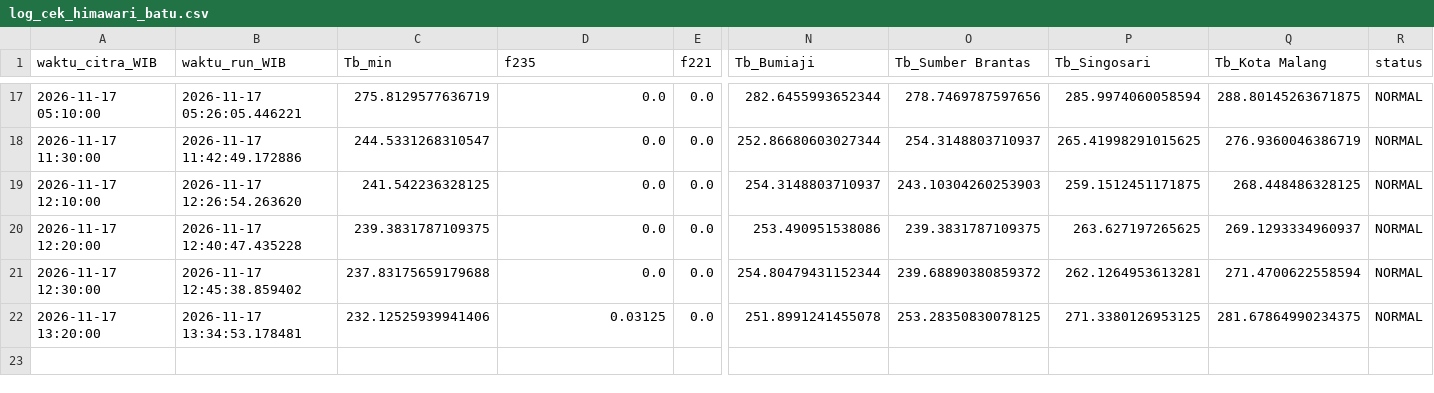
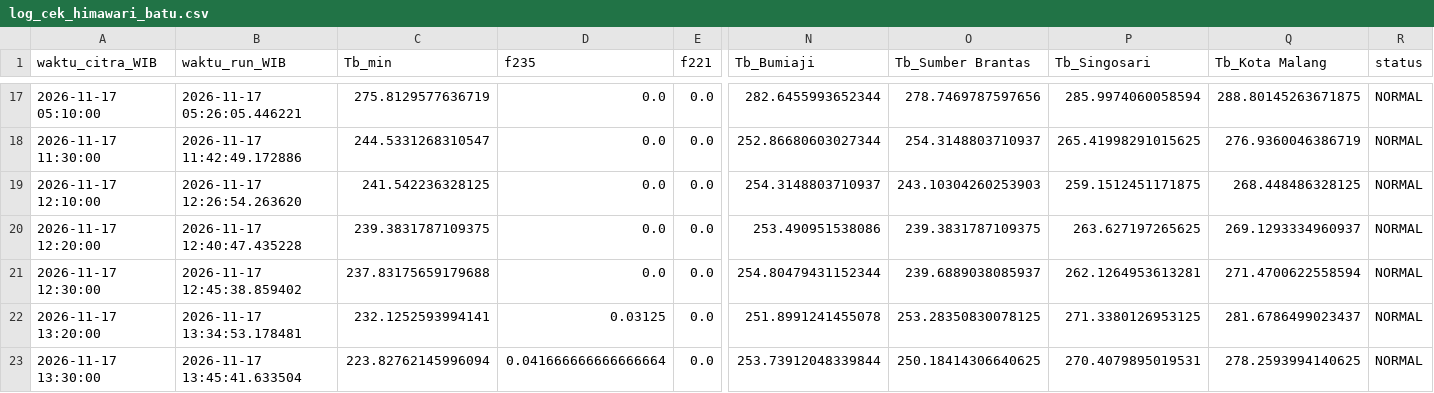
Before and after one commit to bagus2018/pantau-awan-batu, a CSV file: output/log_cek_himawari_batu.csv, drawn as a sheet; only a part is shown, gaps mark what is left out; rows hold the shown columns only; the diff names each change by its address in the sheet, - before the commit and + after, or states it on an @@ line.

```diff
--- a/output/log_cek_himawari_batu.csv
+++ b/output/log_cek_himawari_batu.csv
-O21 (Tb_Sumber Brantas): 239.68890380859372
+O21 (Tb_Sumber Brantas): 239.6889038085937
-C22 (Tb_min): 232.12525939941406
+C22 (Tb_min): 232.1252593994141
-Q22 (Tb_Kota Malang): 281.67864990234375
+Q22 (Tb_Kota Malang): 281.6786499023437
+row 23: 2026-11-17 13:30:00 | 2026-11-17 13:45:41.633504 | 223.82762145996094 | 0.041666666666666664 | 0.0 | 253.73912048339844 | 250.18414306640625 | 270.4079895019531 | 278.2593994140625 | NORMAL
```
Also changed, not shown: output/LATEST_banding_historis.csv, output/LATEST_deret_awan.csv, 4 other files.
